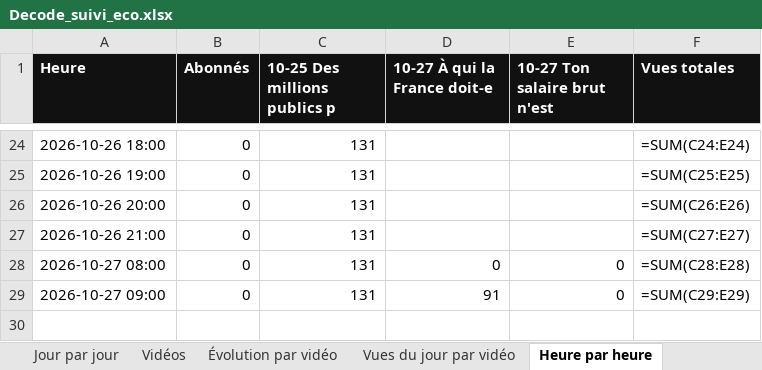
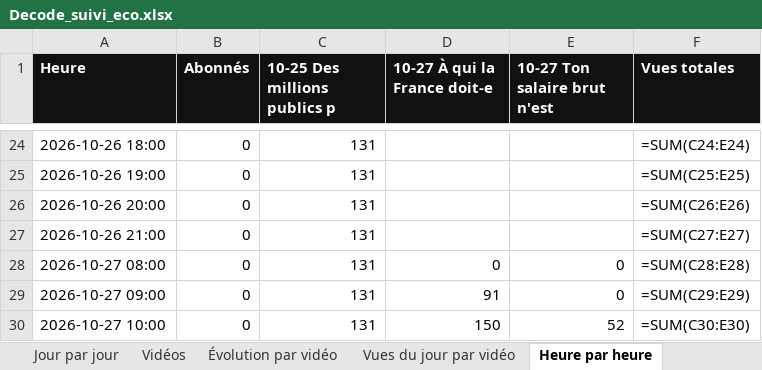
Before and after one commit to StudioDecodeDiffusion/reels-factory, an Excel workbook: suivi/Decode_suivi_eco.xlsx, sheet Heure par heure, drawn as a sheet; only a part is shown, gaps mark what is left out; values as stored, in another font and other column widths than the file's, no borders; formulas without a stored value are shown as written; charts and pictures not drawn; the diff names each change by its address in the sheet, - before the commit and + after, or states it on an @@ line.

```diff
--- a/suivi/Decode_suivi_eco.xlsx (sheet Heure par heure)
+++ b/suivi/Decode_suivi_eco.xlsx (sheet Heure par heure)
+row 30: 2026-10-27 10:00 | 0 | 131 | 150 | 52 | =SUM(C30:E30)
```
Also changed, not shown: sheet Vues gagnées par heure, charts or pictures, suivi/Decode_suivi_actu.xlsx, suivi/Decode_suivi_qhse.xlsx, 9 other files.
